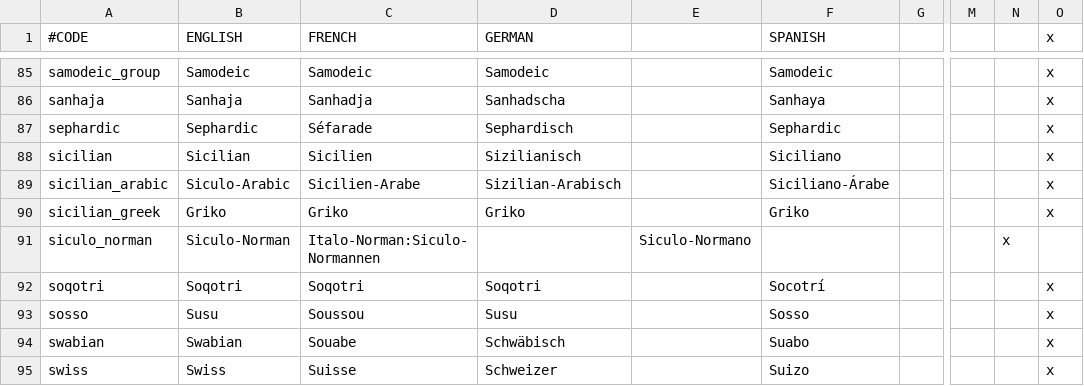
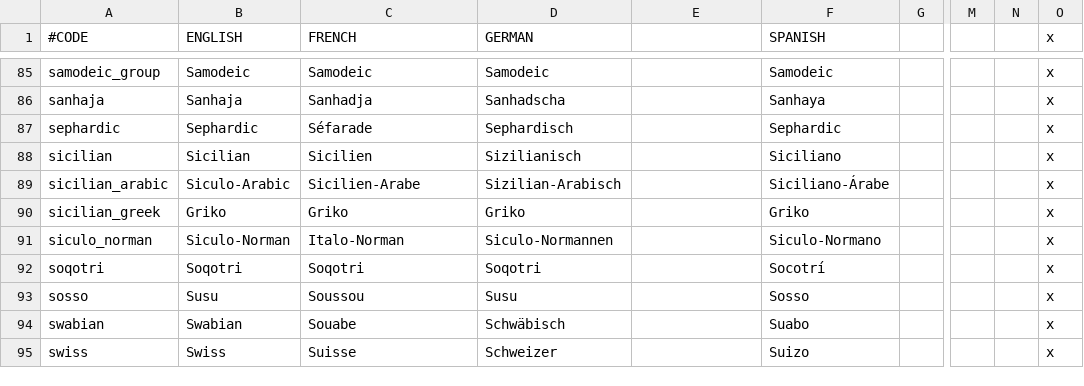
Before and after one commit to ck2plus/CK2Plus_Rewrite, a CSV file: CK2Plus_expanded/localisation/000_CK2Plus_expanded_cultures.csv, drawn as a sheet; only a part is shown, gaps mark what is left out; the diff names each change by its address in the sheet, - before the commit and + after, or states it on an @@ line.

Commit message:
replace colon with semicolon

```diff
--- a/CK2Plus_expanded/localisation/000_CK2Plus_expanded_cultures.csv
+++ b/CK2Plus_expanded/localisation/000_CK2Plus_expanded_cultures.csv
-C91 (FRENCH): Italo-Norman:Siculo-Normannen
+C91 (FRENCH): Italo-Norman
-D91 (GERMAN): (empty)
+D91 (GERMAN): Siculo-Normannen
-E91: Siculo-Normano
+E91: (empty)
-F91 (SPANISH): (empty)
+F91 (SPANISH): Siculo-Normano
-N91: x
+N91: (empty)
-O91 (x): (empty)
+O91 (x): x
```
